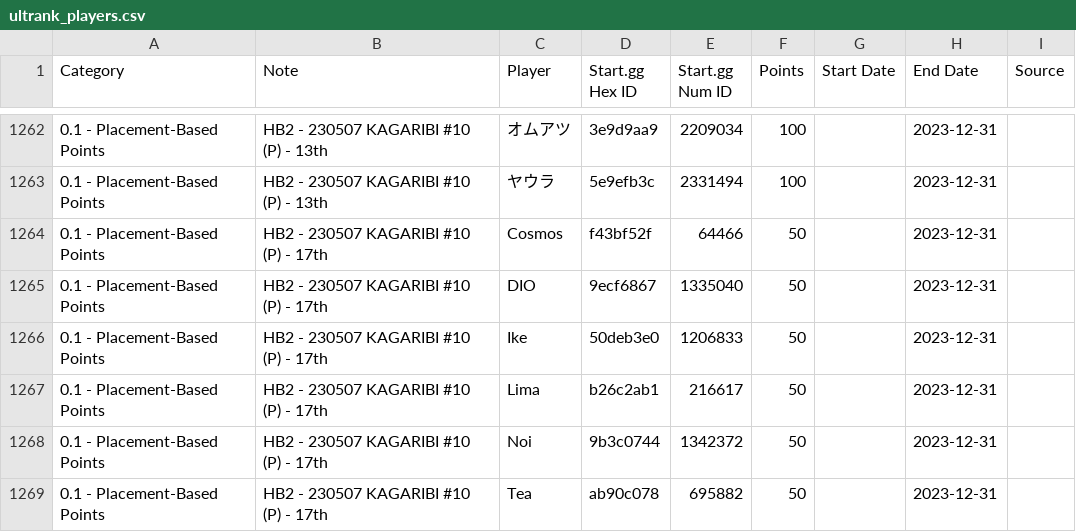
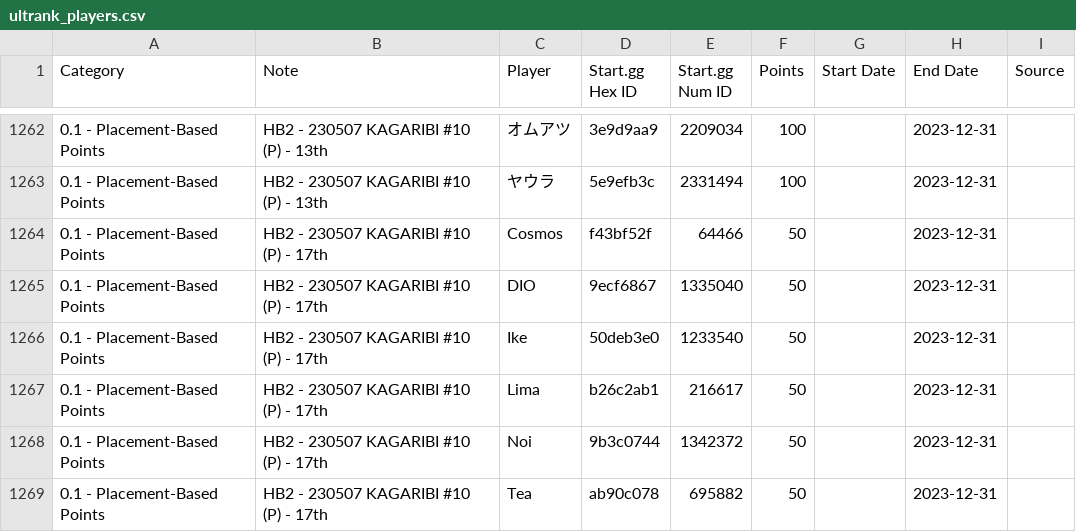
Before and after one commit to kenniky/ultrank-scoring, a CSV file: ultrank_players.csv, drawn as a sheet; only a part is shown, gaps mark what is left out.

Commit message:
Fix ike startgg

```diff
--- a/ultrank_players.csv
+++ b/ultrank_players.csv
@@ -1265,3 +1265,3 @@ Category,Note,Player,Start.gg Hex ID,Start.gg Num ID,Points,Start Date,End Date,
 0.1 - Placement-Based Points,HB2 - 230507 KAGARIBI #10 (P) - 17th,DIO,9ecf6867,1335040,50,,2023-12-31,
-0.1 - Placement-Based Points,HB2 - 230507 KAGARIBI #10 (P) - 17th,Ike,50deb3e0,1206833,50,,2023-12-31,
+0.1 - Placement-Based Points,HB2 - 230507 KAGARIBI #10 (P) - 17th,Ike,50deb3e0,1233540,50,,2023-12-31,
 0.1 - Placement-Based Points,HB2 - 230507 KAGARIBI #10 (P) - 17th,Lima,b26c2ab1,216617,50,,2023-12-31,
```
